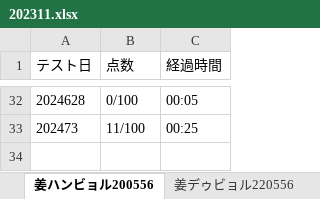
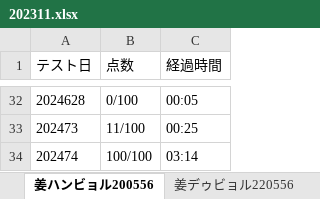
Before and after one commit to byulsdeep/kanjitest, an Excel workbook: backend/exports/202311.xlsx, sheet 姜ハンビョル200556, drawn as a sheet; only a part is shown, gaps mark what is left out; values as stored, in another font and other column widths than the file's, no borders; the diff names each change by its address in the sheet, - before the commit and + after, or states it on an @@ line.

```diff
--- a/backend/exports/202311.xlsx (sheet 姜ハンビョル200556)
+++ b/backend/exports/202311.xlsx (sheet 姜ハンビョル200556)
+row 34: 202474 | 100/100 | 03:14
```
Also changed, not shown: 1 other file.
